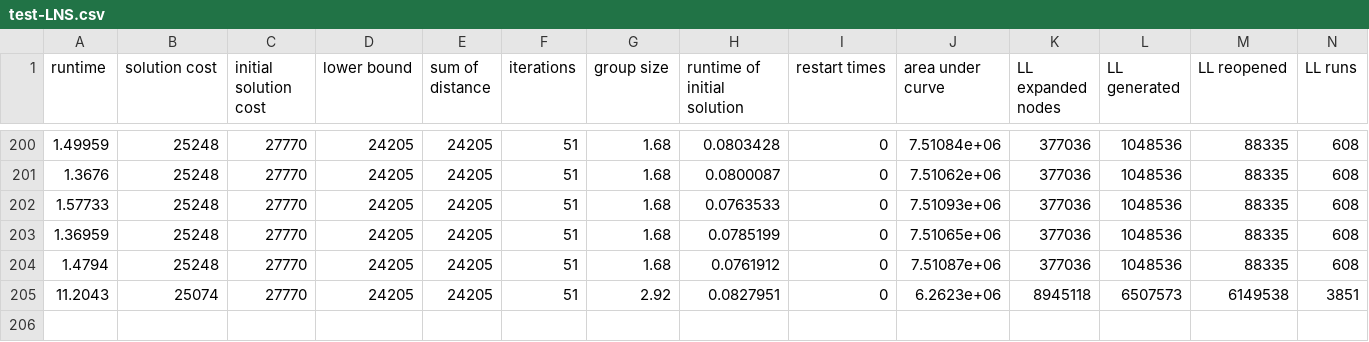
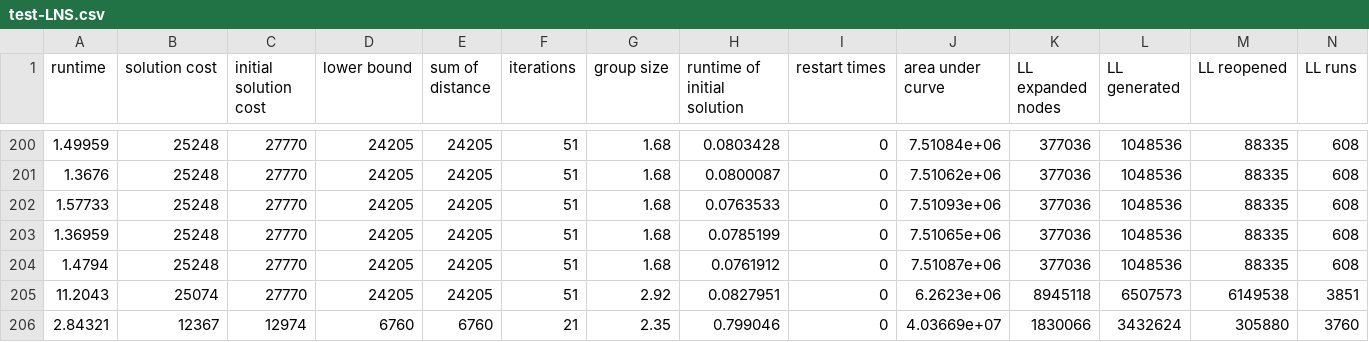
Before and after one commit to JarekKusak/MAPF-LNS2_new_destroy_and_repair_operator_SAT, a CSV file: test-LNS.csv, drawn as a sheet; only a part is shown, gaps mark what is left out; rows hold the shown columns only; the diff names each change by its address in the sheet, - before the commit and + after, or states it on an @@ line.

```diff
--- a/test-LNS.csv
+++ b/test-LNS.csv
+row 206: 2.84321 | 12367 | 12974 | 6760 | 6760 | 21 | 2.35 | 0.799046 | 0 | 4.03669e+07 | 1830066 | 3432624 | 305880 | 3760
```
Also changed, not shown: test-initLNS.csv, 3 other files.
